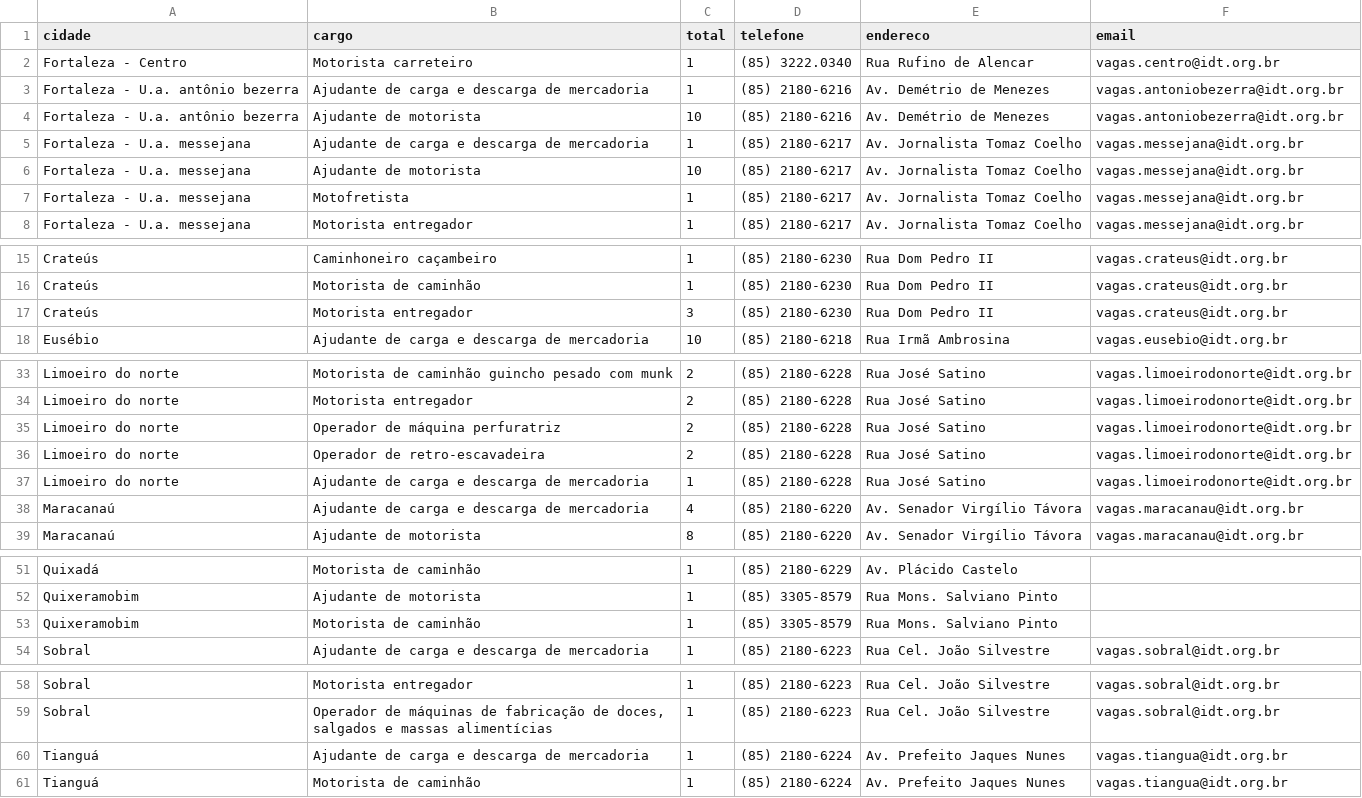
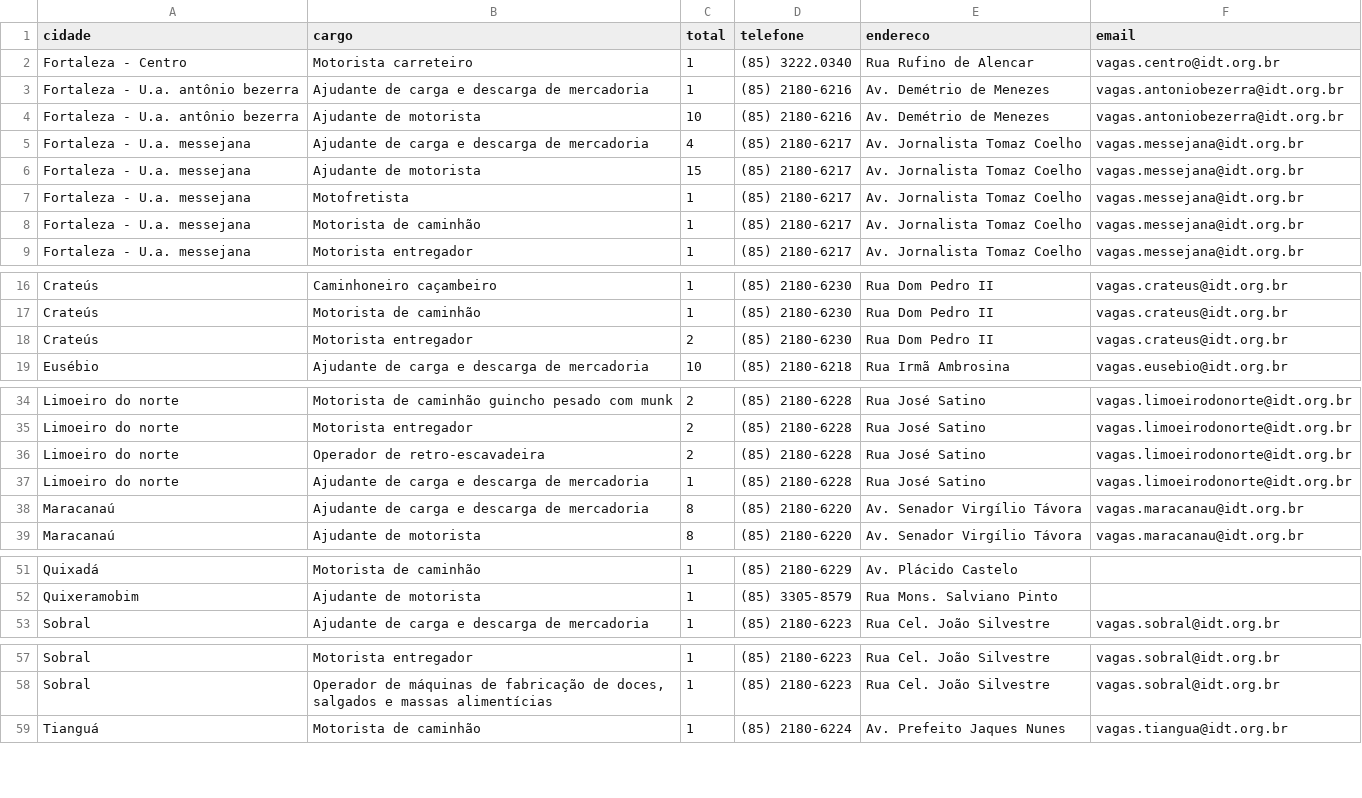
Before and after one commit to jfilhoempresarial-ops/tralienigena, a CSV file: vagas.csv, drawn as a sheet; only a part is shown, gaps mark what is left out.

```diff
--- a/vagas.csv
+++ b/vagas.csv
@@ -4,5 +4,6 @@ Fortaleza - U.a. antônio bezerra,Ajudante de carga e descarga de mercadoria,1,(
 Fortaleza - U.a. antônio bezerra,Ajudante de motorista,10,(85) 2180-6216,Av. Demétrio de Menezes,vagas.antoniobezerra@idt.org.br
-Fortaleza - U.a. messejana,Ajudante de carga e descarga de mercadoria,1,(85) 2180-6217,Av. Jornalista Tomaz Coelho,vagas.messejana@idt.org.br
-Fortaleza - U.a. messejana,Ajudante de motorista,10,(85) 2180-6217,Av. Jornalista Tomaz Coelho,vagas.messejana@idt.org.br
+Fortaleza - U.a. messejana,Ajudante de carga e descarga de mercadoria,4,(85) 2180-6217,Av. Jornalista Tomaz Coelho,vagas.messejana@idt.org.br
+Fortaleza - U.a. messejana,Ajudante de motorista,15,(85) 2180-6217,Av. Jornalista Tomaz Coelho,vagas.messejana@idt.org.br
 Fortaleza - U.a. messejana,Motofretista,1,(85) 2180-6217,Av. Jornalista Tomaz Coelho,vagas.messejana@idt.org.br
+Fortaleza - U.a. messejana,Motorista de caminhão,1,(85) 2180-6217,Av. Jornalista Tomaz Coelho,vagas.messejana@idt.org.br
 Fortaleza - U.a. messejana,Motorista entregador,1,(85) 2180-6217,Av. Jornalista Tomaz Coelho,vagas.messejana@idt.org.br
@@ -16,3 +17,3 @@ Crateús,Caminhoneiro caçambeiro,1,(85) 2180-6230,Rua Dom Pedro II,vagas.crateu
 Crateús,Motorista de caminhão,1,(85) 2180-6230,Rua Dom Pedro II,vagas.crateus@idt.org.br
-Crateús,Motorista entregador,3,(85) 2180-6230,Rua Dom Pedro II,vagas.crateus@idt.org.br
+Crateús,Motorista entregador,2,(85) 2180-6230,Rua Dom Pedro II,vagas.crateus@idt.org.br
 Eusébio,Ajudante de carga e descarga de mercadoria,10,(85) 2180-6218,Rua Irmã Ambrosina,vagas.eusebio@idt.org.br
@@ -34,6 +35,5 @@ Limoeiro do norte,Motorista de caminhão guincho pesado com munk,2,(85) 2180-622
 Limoeiro do norte,Motorista entregador,2,(85) 2180-6228,Rua José Satino,vagas.limoeirodonorte@idt.org.br
-Limoeiro do norte,Operador de máquina perfuratriz,2,(85) 2180-6228,Rua José Satino,vagas.limoeirodonorte@idt.org.br
 Limoeiro do norte,Operador de retro-escavadeira,2,(85) 2180-6228,Rua José Satino,vagas.limoeirodonorte@idt.org.br
 Limoeiro do norte,Ajudante de carga e descarga de mercadoria,1,(85) 2180-6228,Rua José Satino,vagas.limoeirodonorte@idt.org.br
-Maracanaú,Ajudante de carga e descarga de mercadoria,4,(85) 2180-6220,Av. Senador Virgílio Távora,vagas.maracanau@idt.org.br
+Maracanaú,Ajudante de carga e descarga de mercadoria,8,(85) 2180-6220,Av. Senador Virgílio Távora,vagas.maracanau@idt.org.br
 Maracanaú,Ajudante de motorista,8,(85) 2180-6220,Av. Senador Virgílio Távora,vagas.maracanau@idt.org.br
@@ -52,3 +52,2 @@ Quixadá,Motorista de caminhão,1,(85) 2180-6229,Av. Plácido Castelo,
 Quixeramobim,Ajudante de motorista,1,(85) 3305-8579,Rua Mons. Salviano Pinto,
-Quixeramobim,Motorista de caminhão,1,(85) 3305-8579,Rua Mons. Salviano Pinto,
 Sobral,Ajudante de carga e descarga de mercadoria,1,(85) 2180-6223,Rua Cel. João Silvestre,vagas.sobral@idt.org.br
@@ -59,3 +58,2 @@ Sobral,Motorista entregador,1,(85) 2180-6223,Rua Cel. João Silvestre,vagas.sobr
 Sobral,"Operador de máquinas de fabricação de doces, salgados e massas alimentícias",1,(85) 2180-6223,Rua Cel. João Silvestre,vagas.sobral@idt.org.br
-Tianguá,Ajudante de carga e descarga de mercadoria,1,(85) 2180-6224,Av. Prefeito Jaques Nunes,vagas.tiangua@idt.org.br
 Tianguá,Motorista de caminhão,1,(85) 2180-6224,Av. Prefeito Jaques Nunes,vagas.tiangua@idt.org.br
```
